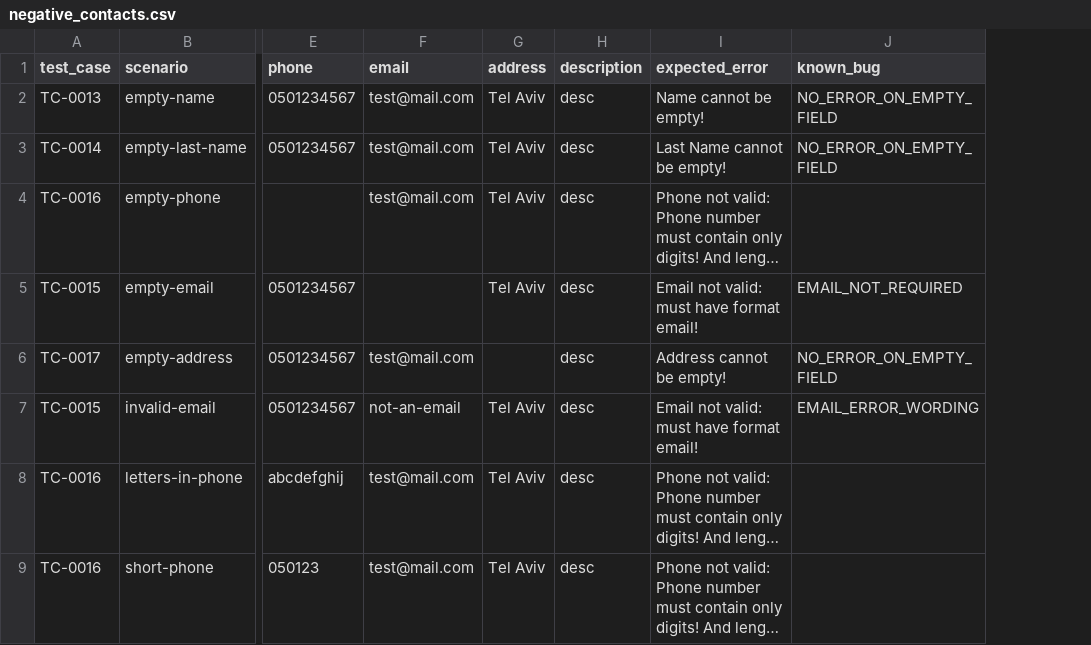
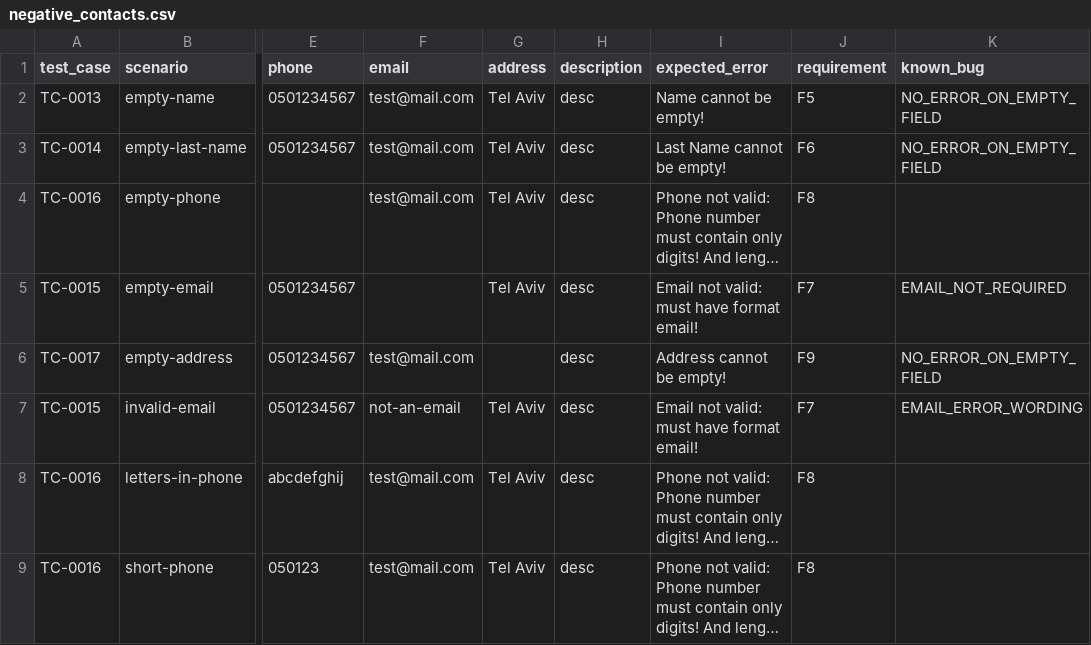
Before and after one commit to warmanofmars-star/QA3553_Phonebook, a CSV file: data/negative_contacts.csv, drawn as a sheet; only a part is shown, gaps mark what is left out; long unchanged cells end in …; the diff names each change by its address in the sheet, - before the commit and + after, or states it on an @@ line.

```diff
--- a/data/negative_contacts.csv
+++ b/data/negative_contacts.csv
+column J (requirement), rows 2-9: F5 | F6 | F8 | F7 | F9 | F7 | F8 | F8
```
Also changed, not shown: 13 other files.
